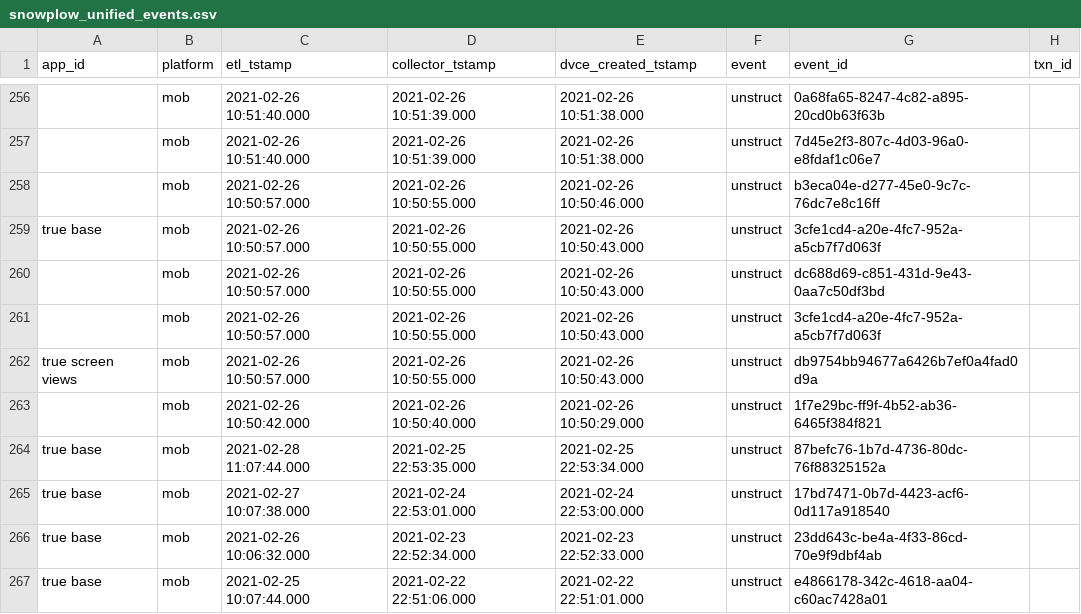
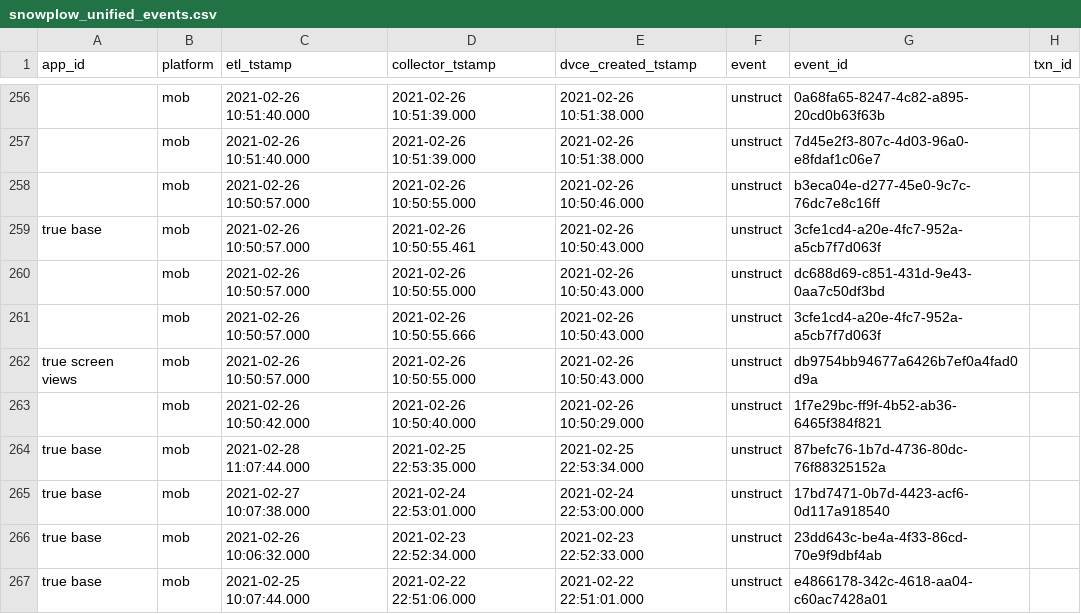
Before and after one commit to snowplow/dbt-snowplow-unified, a CSV file: integration_tests/data/source/snowplow_unified_events.csv, drawn as a sheet; only a part is shown, gaps mark what is left out; the diff names each change by its address in the sheet, - before the commit and + after, or states it on an @@ line.

```diff
--- a/integration_tests/data/source/snowplow_unified_events.csv
+++ b/integration_tests/data/source/snowplow_unified_events.csv
-D259 (collector_tstamp): 2021-02-26 10:50:55.000
+D259 (collector_tstamp): 2021-02-26 10:50:55.461
-D261 (collector_tstamp): 2021-02-26 10:50:55.000
+D261 (collector_tstamp): 2021-02-26 10:50:55.666
```
Also changed, not shown: integration_tests/data/expected/snowplow_unified_views_expected.csv, integration_tests/data/source/snowplow_unified_geolocation_context.csv, 12 other files.
